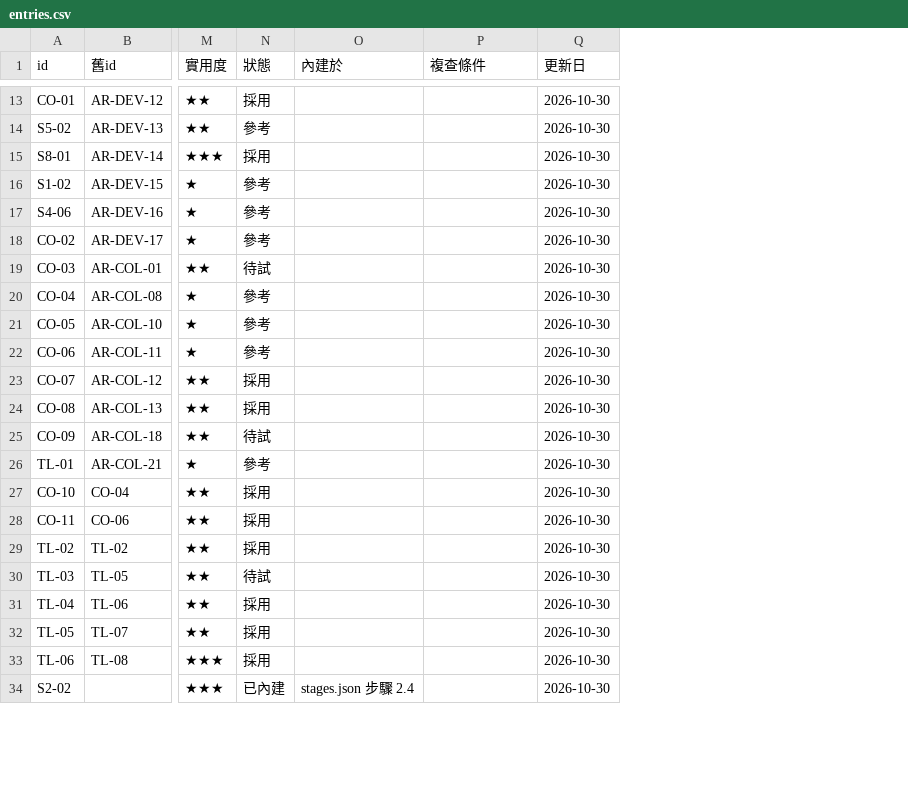
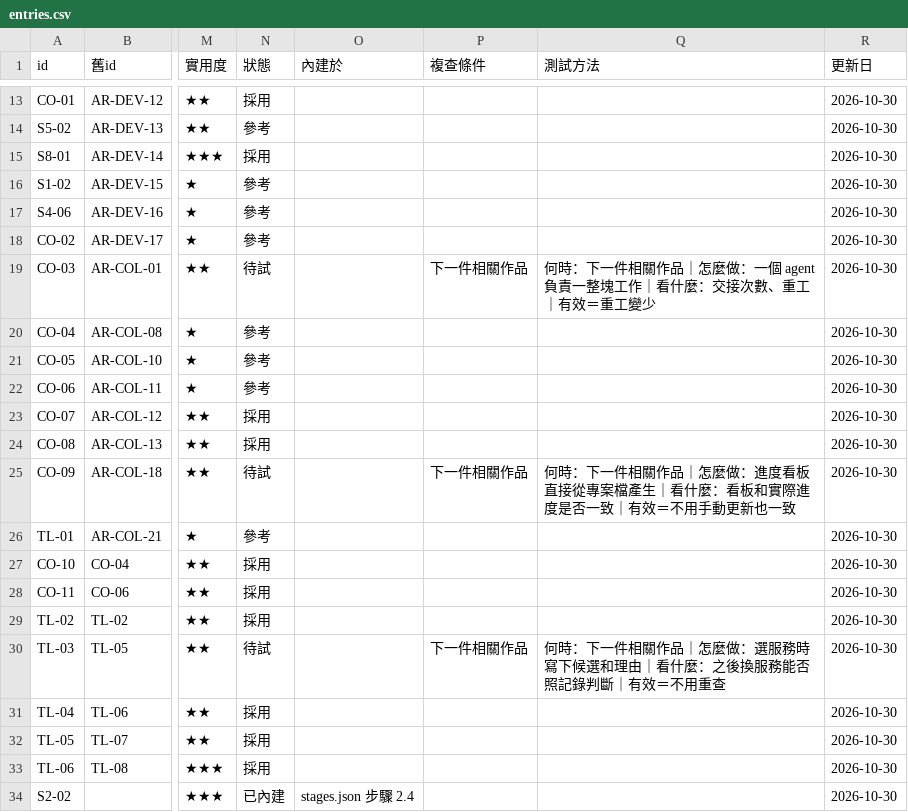
Before and after one commit to mick3412/engineering-playbook, a CSV file: data/entries.csv, drawn as a sheet; only a part is shown, gaps mark what is left out; the diff covers the shown part only; the diff names each change by its address in the sheet, - before the commit and + after, or states it on an @@ line.

```diff
--- a/data/entries.csv
+++ b/data/entries.csv
+column Q (測試方法), rows 19-30: 何時：下一件相關作品｜怎麼做：一個 agent 負責一整塊工作｜看什麼：交接次數、重工｜有效＝重工變少 |  |  |  |  |  | 何時：下一件相關作品｜怎麼做：進度看板直接從專案檔產生｜看什麼：看板和實際進度是否一致｜有效＝不用手動更新也一致 |  |  |  |  | 何時：下一件相關作品｜怎麼做：選服務時寫下候選和理由｜看什麼：之後換服務能否照記錄判斷｜有效＝不用重查
-P19 (複查條件): (empty)
+P19 (複查條件): 下一件相關作品
-P25 (複查條件): (empty)
+P25 (複查條件): 下一件相關作品
-P30 (複查條件): (empty)
+P30 (複查條件): 下一件相關作品
```
Also changed, not shown: 14 edited cells elsewhere in this file, data/tools.csv, 15 other files.
